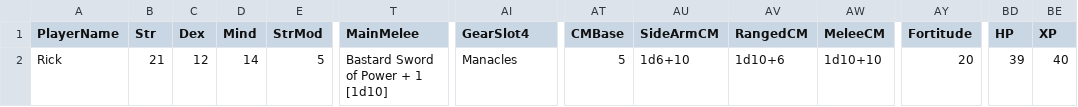
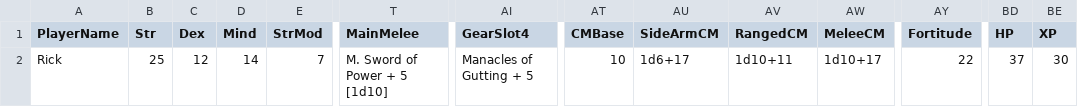
Before and after one commit to pixelrebirth/ProjectTabletop, a CSV file: Data/Saves/Rick-Beroth Selwe.csv, drawn as a sheet; only a part is shown, gaps mark what is left out; the diff names each change by its address in the sheet, - before the commit and + after, or states it on an @@ line.

```diff
--- a/Data/Saves/Rick-Beroth Selwe.csv
+++ b/Data/Saves/Rick-Beroth Selwe.csv
-B2 (Str): 21
+B2 (Str): 25
-E2 (StrMod): 5
+E2 (StrMod): 7
-T2 (MainMelee): Bastard Sword of Power + 1 [1d10]
+T2 (MainMelee): M. Sword of Power + 5 [1d10]
-AI2 (GearSlot4): Manacles
+AI2 (GearSlot4): Manacles of Gutting + 5
-AT2 (CMBase): 5
+AT2 (CMBase): 10
-AU2 (SideArmCM): 1d6+10
+AU2 (SideArmCM): 1d6+17
-AV2 (RangedCM): 1d10+6
+AV2 (RangedCM): 1d10+11
-AW2 (MeleeCM): 1d10+10
+AW2 (MeleeCM): 1d10+17
-AY2 (Fortitude): 20
+AY2 (Fortitude): 22
-BD2 (HP): 39
+BD2 (HP): 37
-BE2 (XP): 40
+BE2 (XP): 30
```
Also changed, not shown: Data/Saves/Kelcey-Cecil Faine.csv, 18 other files.
